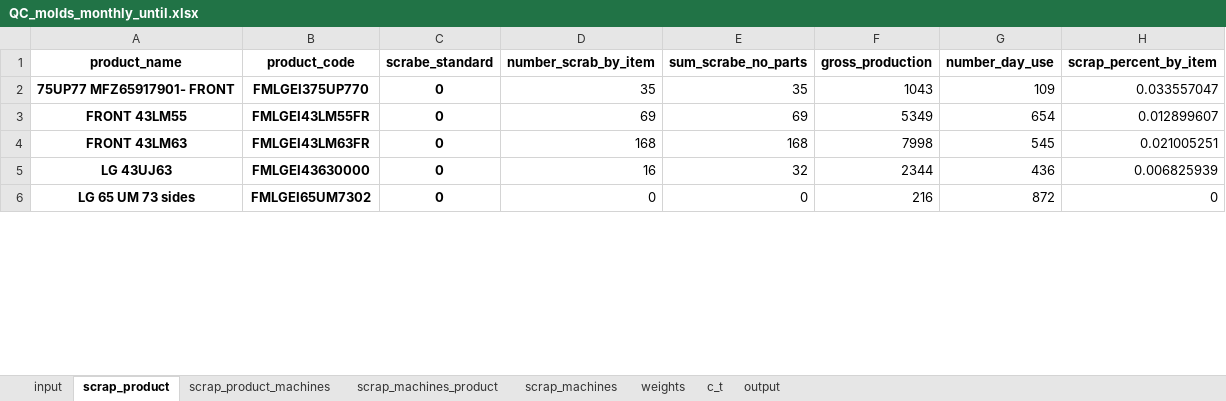
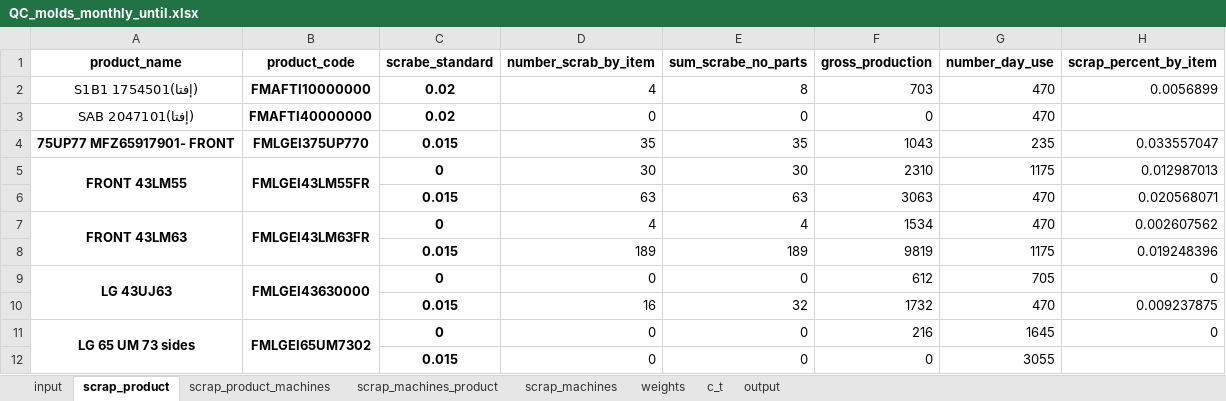
Before and after one commit to esmallah/data_assistant, an Excel workbook: apps/analysis/formats/QC_molds_monthly_until.xlsx, sheet scrap_product, drawn as a sheet; only a part is shown; values as stored, in another font and other column widths than the file's, no borders; addresses are those after the commit; the diff covers the shown part only; the diff names each change by its address in the sheet, - before the commit and + after, or states it on an @@ line.

Commit message:
fix float column for scrab standard

```diff
--- a/apps/analysis/formats/QC_molds_monthly_until.xlsx (sheet scrap_product)
+++ b/apps/analysis/formats/QC_molds_monthly_until.xlsx (sheet scrap_product)
+row 2: (إفتا)S1B1 1754501 | FMAFTI10000000 | 0.02 | 4 | 8 | 703 | 470 | 0.0056899
+row 3: (إفتا)SAB 2047101 | FMAFTI40000000 | 0.02 | 0 | 0 | 0 | 470
-C4 (scrabe_standard): 0
+C4 (scrabe_standard): 0.015
-G4 (number_day_use): 109
+G4 (number_day_use): 235
+A5:A6 merged
+B5:B6 merged
-D5 (number_scrab_by_item): 69
+D5 (number_scrab_by_item): 30
-E5 (sum_scrabe_no_parts): 69
+E5 (sum_scrabe_no_parts): 30
-F5 (gross_production): 5349
+F5 (gross_production): 2310
-G5 (number_day_use): 654
+G5 (number_day_use): 1175
-H5 (scrap_percent_by_item): 0.012899607
+H5 (scrap_percent_by_item): 0.012987013
+row 6:  |  | 0.015 | 63 | 63 | 3063 | 470 | 0.020568071
+A7:A8 merged
+B7:B8 merged
-D7 (number_scrab_by_item): 168
+D7 (number_scrab_by_item): 4
-E7 (sum_scrabe_no_parts): 168
+E7 (sum_scrabe_no_parts): 4
-F7 (gross_production): 7998
+F7 (gross_production): 1534
-G7 (number_day_use): 545
+G7 (number_day_use): 470
-H7 (scrap_percent_by_item): 0.021005251
+H7 (scrap_percent_by_item): 0.002607562
+row 8:  |  | 0.015 | 189 | 189 | 9819 | 1175 | 0.019248396
+A9:A10 merged
+B9:B10 merged
-D9 (number_scrab_by_item): 16
+D9 (number_scrab_by_item): 0
-E9 (sum_scrabe_no_parts): 32
+E9 (sum_scrabe_no_parts): 0
-F9 (gross_production): 2344
+F9 (gross_production): 612
-G9 (number_day_use): 436
+G9 (number_day_use): 705
-H9 (scrap_percent_by_item): 0.006825939
+H9 (scrap_percent_by_item): 0
+row 10:  |  | 0.015 | 16 | 32 | 1732 | 470 | 0.009237875
+A11:A12 merged
+B11:B12 merged
-G11 (number_day_use): 872
+G11 (number_day_use): 1645
+row 12:  |  | 0.015 | 0 | 0 | 0 | 3055
```
Also changed, not shown: 54 added rows, 1 removed row, 131 edited cells and merged cells elsewhere in this sheet, sheet input, sheet output, sheet scrap_product_machines, sheet scrap_machines_product, sheet weights, sheet c_t, 1 more sheet, apps/analysis/formats/QC_molds_daily_archive.xlsx, apps/analysis/formats/QC_molds_daily_summary.xlsx, 9 other files.
